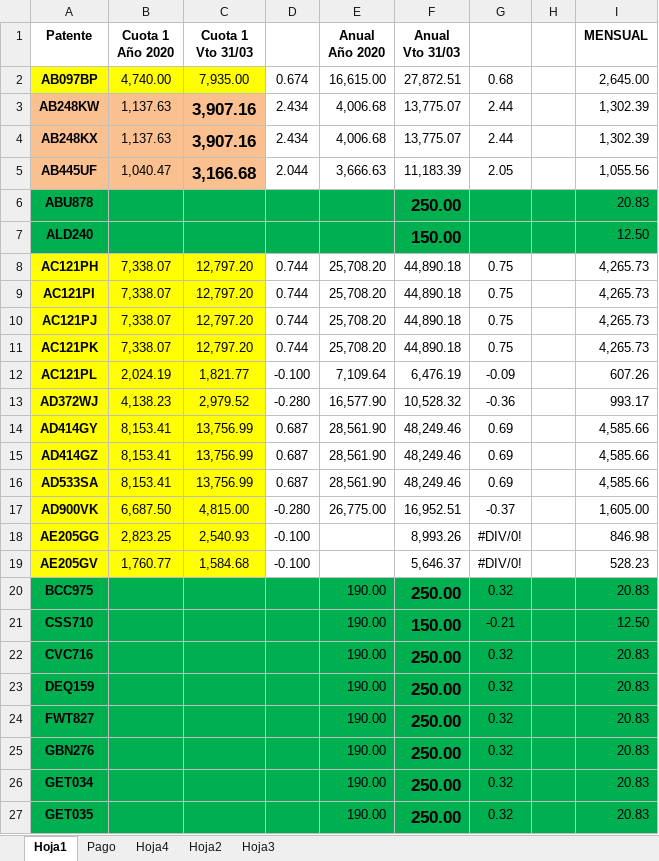
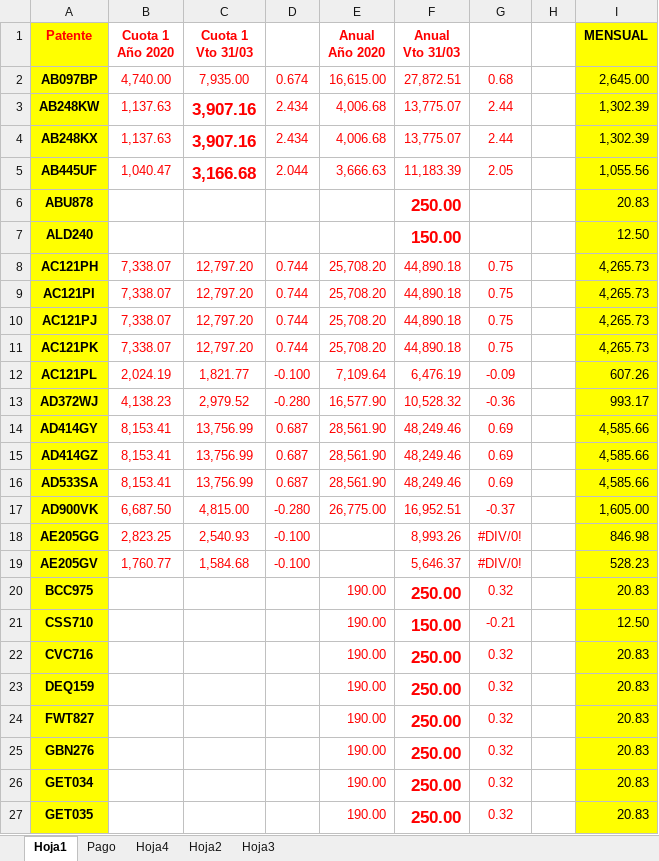
Before and after one commit to Nico37-coder/DiploDatos, an Excel workbook: IRU/PPC/Patentes municipales 4de4 2021.xlsx, sheet Hoja1, drawn as a sheet; only a part is shown; values as stored, in another font and other column widths than the file's, no borders; the diff covers the shown part only; the diff names each change by its address in the sheet, - before the commit and + after, or states it on an @@ line.

```diff
--- a/IRU/PPC/Patentes municipales 4de4 2021.xlsx (sheet Hoja1)
+++ b/IRU/PPC/Patentes municipales 4de4 2021.xlsx (sheet Hoja1)
-A1:C1 text colour: black
+A1:C1 text colour: #FF0000
-A1 fill: none
+A1 fill: #FFFF00
-E1:F1 text colour: black
+E1:F1 text colour: #FF0000
-I1:I5 fill: none
+I1:I5 fill: #FFFF00
-B2:C2 fill: #FFFF00
+B2:C2 fill: none
-B2:G5 text colour: black
+B2:G5 text colour: #FF0000
-A3:A5 fill: #FAC090
+A3:A5 fill: #FFFF00
-B3:C5 fill: #FAC090
+B3:C5 fill: none
-A6:A7 fill: #00B050
+A6:A7 fill: #FFFF00
-B6:H7 fill: #00B050
+B6:H7 fill: none
-F6:F7 text colour: black
+F6:F7 text colour: #FF0000
-I6:I7 fill: #00B050
+I6:I7 fill: #FFFF00
-B8:C19 fill: #FFFF00
+B8:C19 fill: none
-B8:G17 text colour: black
+B8:G17 text colour: #FF0000
-I8:I19 fill: none
+I8:I19 fill: #FFFF00
-B18:D19 text colour: black
+B18:D19 text colour: #FF0000
-F18:G19 text colour: black
+F18:G19 text colour: #FF0000
-A20:A27 fill: #00B050
+A20:A27 fill: #FFFF00
-B20:H27 fill: #00B050
+B20:H27 fill: none
-E20:G27 text colour: black
+E20:G27 text colour: #FF0000
-I20:I27 fill: #00B050
+I20:I27 fill: #FFFF00
```
Also changed, not shown: cell formats elsewhere in this sheet, sheet Pago, IRU/Outputs/Inf_rent_unid.xlsx, IRU/PPC/Octubre TERMINADO Inf Rentabilidad.xlsx, 9 other files.
